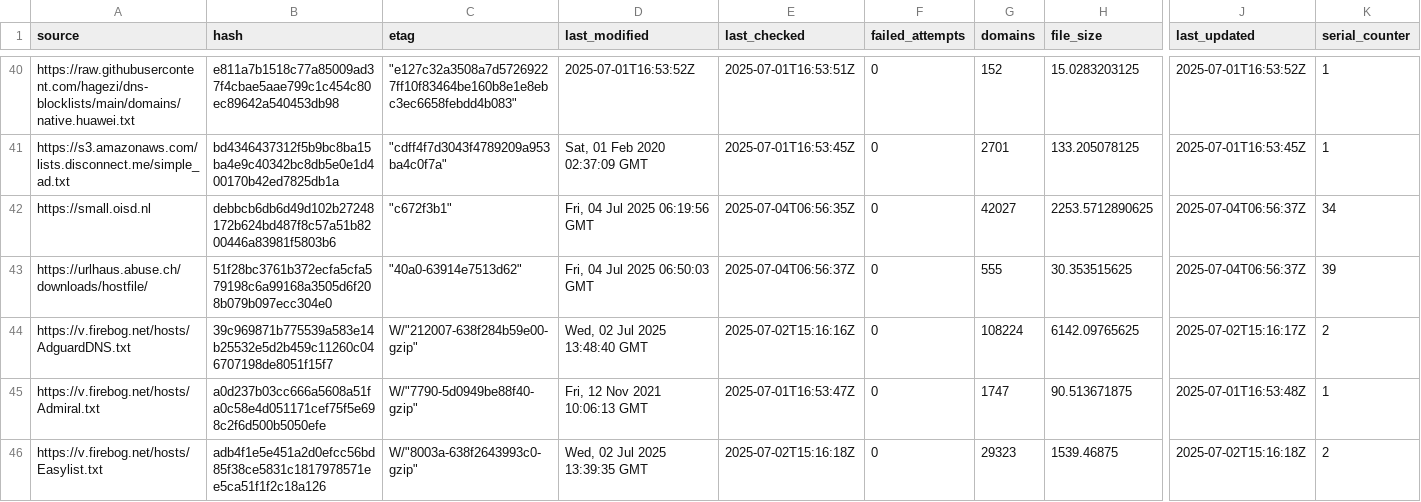
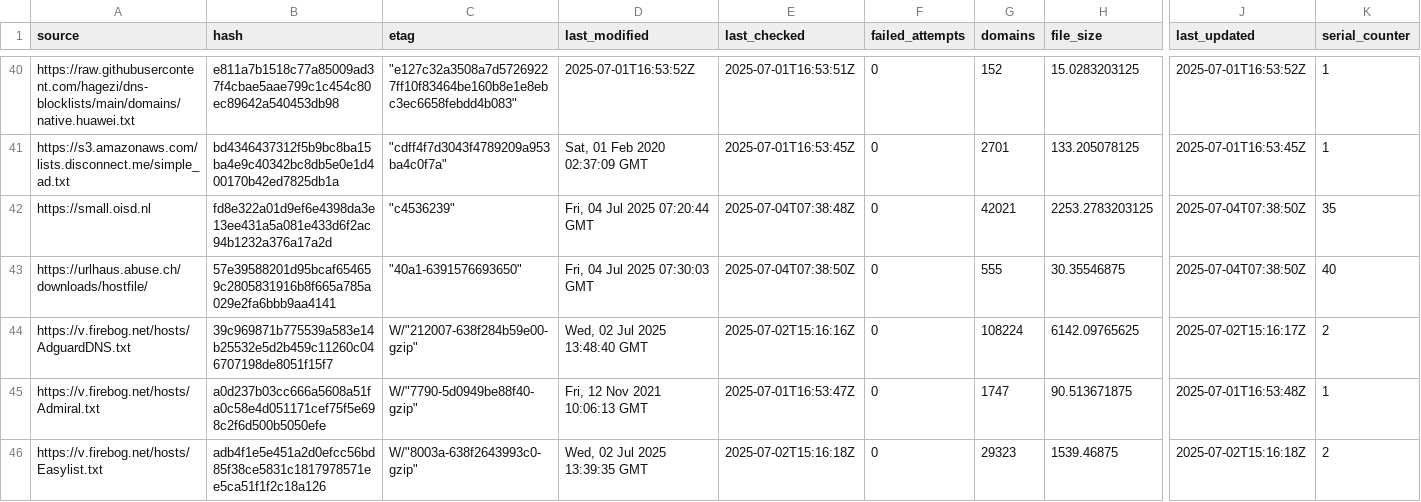
Before and after one commit to ummeegge/RPZ-Blocklists, a CSV file: tools/source-hashes.csv, drawn as a sheet; only a part is shown, gaps mark what is left out; the diff covers the shown part only; the diff names each change by its address in the sheet, - before the commit and + after, or states it on an @@ line.

```diff
--- a/tools/source-hashes.csv
+++ b/tools/source-hashes.csv
-B42 (hash): debbcb6db6d49d102b27248172b624bd487f8c57a51b8200446a83981f5803b6
+B42 (hash): fd8e322a01d9ef6e4398da3e13ee431a5a081e433d6f2ac94b1232a376a17a2d
-C42 (etag): "c672f3b1"
+C42 (etag): "c4536239"
-D42 (last_modified): Fri, 04 Jul 2025 06:19:56 GMT
+D42 (last_modified): Fri, 04 Jul 2025 07:20:44 GMT
-E42 (last_checked): 2025-07-04T06:56:35Z
+E42 (last_checked): 2025-07-04T07:38:48Z
-G42 (domains): 42027
+G42 (domains): 42021
-H42 (file_size): 2253.5712890625
+H42 (file_size): 2253.2783203125
-J42:J43 (last_updated): 2025-07-04T06:56:37Z
+J42:J43 (last_updated): 2025-07-04T07:38:50Z
-K42 (serial_counter): 34
+K42 (serial_counter): 35
-B43 (hash): 51f28bc3761b372ecfa5cfa579198c6a99168a3505d6f208b079b097ecc304e0
+B43 (hash): 57e39588201d95bcaf654659c2805831916b8f665a785a029e2fa6bbb9aa4141
-C43 (etag): "40a0-63914e7513d62"
+C43 (etag): "40a1-6391576693650"
-D43 (last_modified): Fri, 04 Jul 2025 06:50:03 GMT
+D43 (last_modified): Fri, 04 Jul 2025 07:30:03 GMT
-E43 (last_checked): 2025-07-04T06:56:37Z
+E43 (last_checked): 2025-07-04T07:38:50Z
-H43 (file_size): 30.353515625
+H43 (file_size): 30.35546875
-K43 (serial_counter): 39
+K43 (serial_counter): 40
```
Also changed, not shown: 24 edited cells elsewhere in this file, 6 other files.
